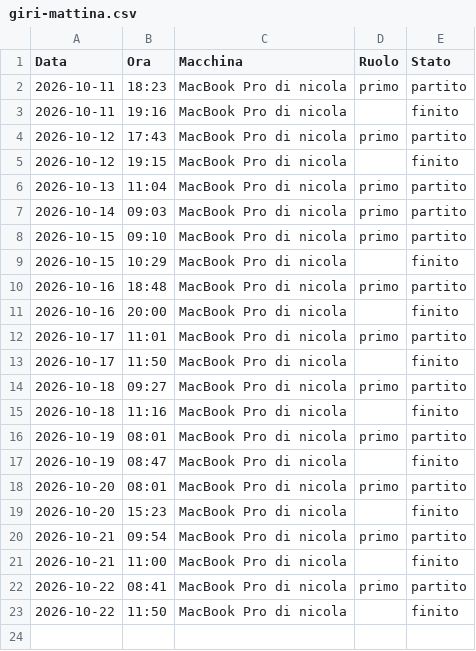
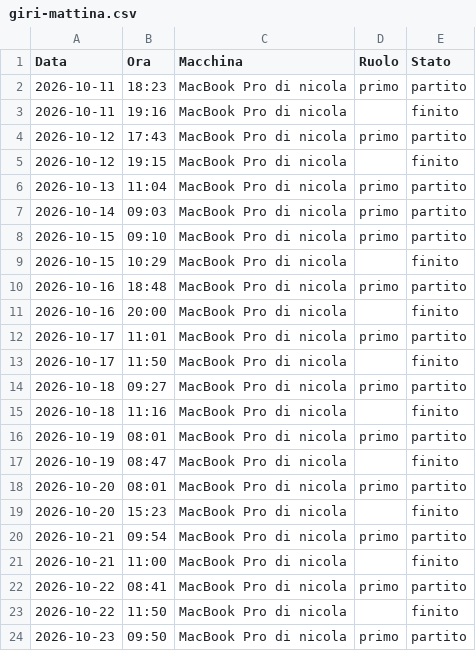
Before and after one commit to Nixo999/denki-brain, a CSV file: 02-Sales/liste/giri-mattina.csv, drawn as a sheet; the diff names each change by its address in the sheet, - before the commit and + after, or states it on an @@ line.

Commit message:
Giro del mattino: parte da MacBook Pro di nicola (primo), 2026-10-23 09:50

```diff
--- a/02-Sales/liste/giri-mattina.csv
+++ b/02-Sales/liste/giri-mattina.csv
+row 24: 2026-10-23 | 09:50 | MacBook Pro di nicola | primo | partito
```
